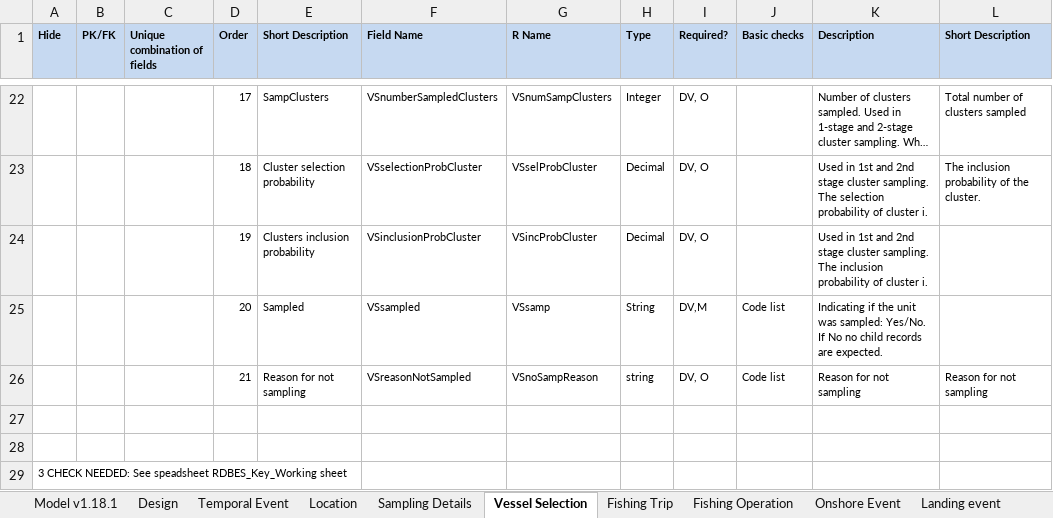
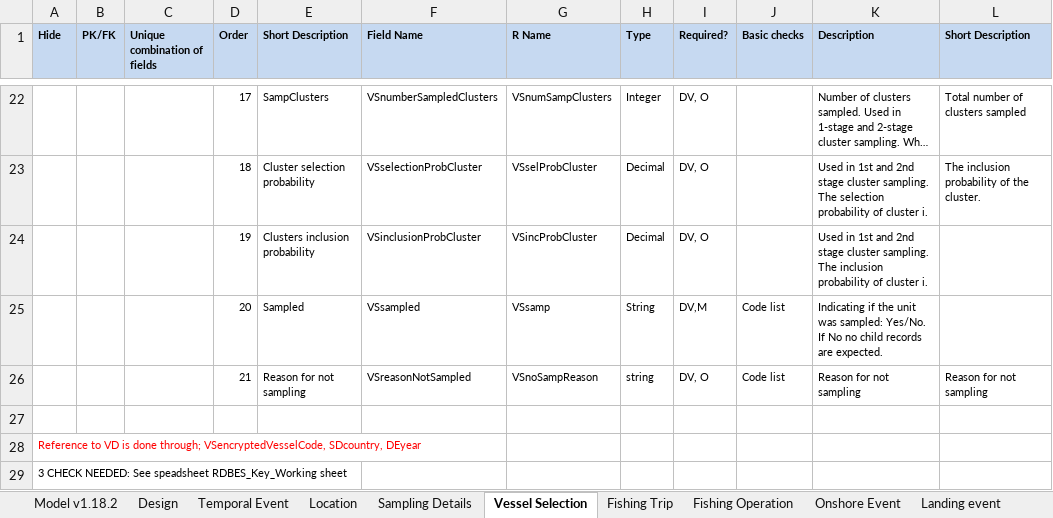
Before and after one commit to ices-tools-dev/RDBES, an Excel workbook: Documents/RDBES Data Model.xlsx, sheet Vessel Selection, drawn as a sheet; only a part is shown, gaps mark what is left out; long unchanged cells end in …; values as stored, in another font and other column widths than the file's, no borders; the diff names each change by its address in the sheet, - before the commit and + after, or states it on an @@ line.

Commit message:
Ref to VD from VS, FT and LE is updated v1.18.2
Reference to VD from VS, FT and LE is done through; VSencryptedVesselCode, SDcountry, DEyear

```diff
--- a/Documents/RDBES Data Model.xlsx (sheet Vessel Selection)
+++ b/Documents/RDBES Data Model.xlsx (sheet Vessel Selection)
-sheet tab: Model v1.18.1
+sheet tab: Model v1.18.2
-A28 (Hide): (empty)
+A28 (Hide): Reference to VD is done through; VSencryptedVesselCode, SDcountry, DEyear
```
Also changed, not shown: sheet Landing event, sheet Fishing Trip, formulas that keep their value.
